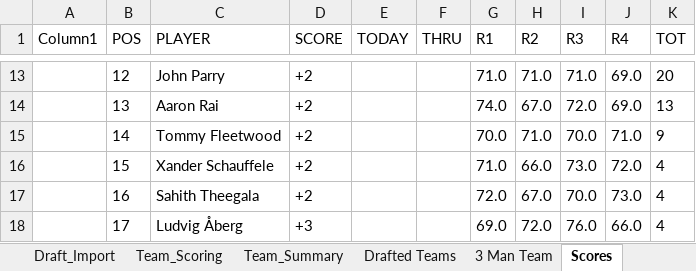
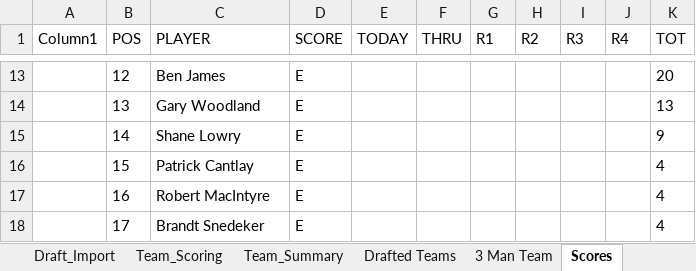
Before and after one commit to Melbs98/2027-Masters-Ctown, an Excel workbook: data/2027 Masters Draft & Scoreboard.xlsx, sheet Scores, drawn as a sheet; only a part is shown, gaps mark what is left out; values as stored, in another font and other column widths than the file's, no borders; table styles not drawn; the diff covers the shown part only; the diff names each change by its address in the sheet, - before the commit and + after, or states it on an @@ line.

```diff
--- a/data/2027 Masters Draft & Scoreboard.xlsx (sheet Scores)
+++ b/data/2027 Masters Draft & Scoreboard.xlsx (sheet Scores)
-C13 (PLAYER): John Parry
+C13 (PLAYER): Ben James
-D13:D17 (SCORE): +2
+D13:D17 (SCORE): E
-G13 (R1): 71.0
+G13 (R1): (empty)
-H13 (R2): 71.0
+H13 (R2): (empty)
-I13 (R3): 71.0
+I13 (R3): (empty)
-J13:J14 (R4): 69.0
+J13:J14 (R4): (empty)
-C14 (PLAYER): Aaron Rai
+C14 (PLAYER): Gary Woodland
-G14 (R1): 74.0
+G14 (R1): (empty)
-H14 (R2): 67.0
+H14 (R2): (empty)
-I14 (R3): 72.0
+I14 (R3): (empty)
-C15 (PLAYER): Tommy Fleetwood
+C15 (PLAYER): Shane Lowry
-G15 (R1): 70.0
+G15 (R1): (empty)
-H15 (R2): 71.0
+H15 (R2): (empty)
-I15 (R3): 70.0
+I15 (R3): (empty)
-J15 (R4): 71.0
+J15 (R4): (empty)
-C16 (PLAYER): Xander Schauffele
+C16 (PLAYER): Patrick Cantlay
-G16 (R1): 71.0
+G16 (R1): (empty)
-H16 (R2): 66.0
+H16 (R2): (empty)
-I16 (R3): 73.0
+I16 (R3): (empty)
-J16 (R4): 72.0
+J16 (R4): (empty)
-C17 (PLAYER): Sahith Theegala
+C17 (PLAYER): Robert MacIntyre
-G17 (R1): 72.0
+G17 (R1): (empty)
-H17 (R2): 67.0
+H17 (R2): (empty)
-I17 (R3): 70.0
+I17 (R3): (empty)
-J17 (R4): 73.0
+J17 (R4): (empty)
-C18 (PLAYER): Ludvig Åberg
+C18 (PLAYER): Brandt Snedeker
-D18 (SCORE): +3
+D18 (SCORE): E
-G18 (R1): 69.0
+G18 (R1): (empty)
-H18 (R2): 72.0
+H18 (R2): (empty)
-I18 (R3): 76.0
+I18 (R3): (empty)
-J18 (R4): 66.0
+J18 (R4): (empty)
```
Also changed, not shown: 19 added rows, 84 removed rows and 392 edited cells elsewhere in this sheet, 1 other file.
